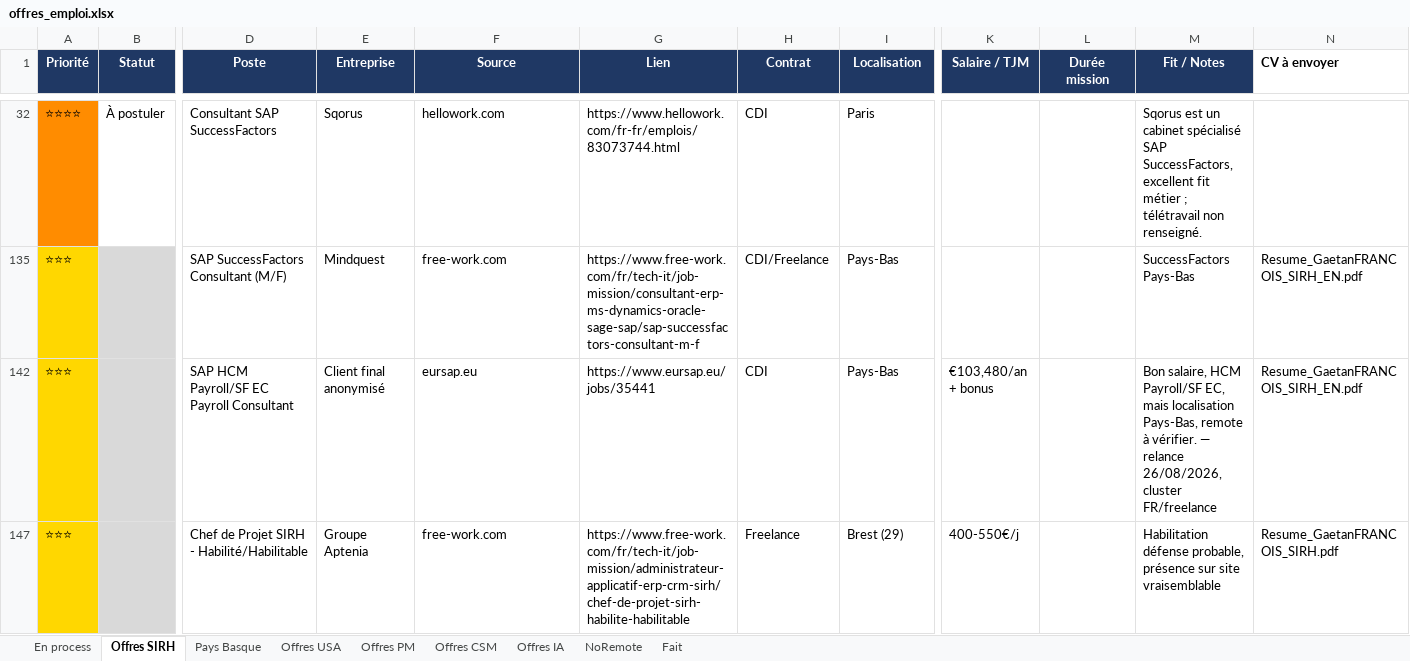
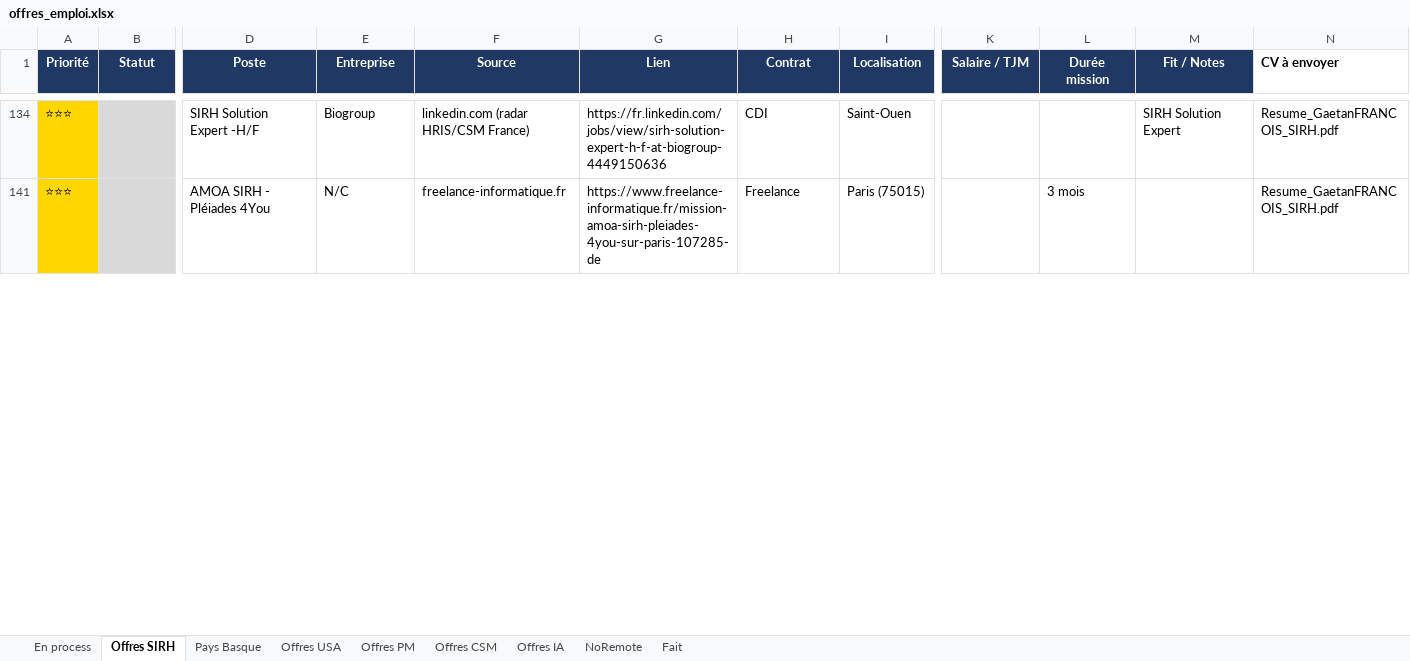
Before and after one commit to MisterZogs/recherche-taf, an Excel workbook: offres_emploi.xlsx, sheet Offres SIRH, drawn as a sheet; only a part is shown, gaps mark what is left out; values as stored, in another font and other column widths than the file's, no borders; removed rows and columns are numbered as before the commit, all else as after; rows hold the shown columns only; the diff covers the shown part only; the diff names each change by its address in the sheet, - before the commit and + after, or states it on an @@ line.

```diff
--- a/offres_emploi.xlsx (sheet Offres SIRH)
+++ b/offres_emploi.xlsx (sheet Offres SIRH)
-row 32: ⭐⭐⭐⭐ | À postuler | Consultant SAP SuccessFactors | Sqorus | hellowork.com | https://www.hellowork.com/fr-fr/emplois/83073744.html | CDI | Paris |  |  | Sqorus est un cabinet spécialisé SAP SuccessFactors, excellent fit métier ; télétravail non renseigné.
-row 135: ⭐⭐⭐ |  | SAP SuccessFactors Consultant (M/F) | Mindquest | free-work.com | https://www.free-work.com/fr/tech-it/job-mission/consultant-erp-ms-dynamics-oracle-sage-sap/sap-successfactors-consultant-m-f | CDI/Freelance | Pays-Bas |  |  | SuccessFactors Pays-Bas | Resume_GaetanFRANCOIS_SIRH_EN.pdf
-D134 (Poste): SAP HCM Payroll/SF EC Payroll Consultant
+D134 (Poste): SIRH Solution Expert -H/F
-E134 (Entreprise): Client final anonymisé
+E134 (Entreprise): Biogroup
-F134 (Source): eursap.eu
+F134 (Source): linkedin.com (radar HRIS/CSM France)
-G134 (Lien): https://www.eursap.eu/jobs/35441
+G134 (Lien): https://fr.linkedin.com/jobs/view/sirh-solution-expert-h-f-at-biogroup-4449150636
-I134 (Localisation): Pays-Bas
+I134 (Localisation): Saint-Ouen
-K134 (Salaire / TJM): €103,480/an + bonus
+K134 (Salaire / TJM): (empty)
-M134 (Fit / Notes): Bon salaire, HCM Payroll/SF EC, mais localisation Pays-Bas, remote à vérifier. — relance 26/08/2026, cluster FR/freelance
+M134 (Fit / Notes): SIRH Solution Expert
-N134 (CV à envoyer): Resume_GaetanFRANCOIS_SIRH_EN.pdf
+N134 (CV à envoyer): Resume_GaetanFRANCOIS_SIRH.pdf
-D141 (Poste): Chef de Projet SIRH - Habilité/Habilitable
+D141 (Poste): AMOA SIRH - Pléiades 4You
-E141 (Entreprise): Groupe Aptenia
+E141 (Entreprise): N/C
-F141 (Source): free-work.com
+F141 (Source): freelance-informatique.fr
-G141 (Lien): https://www.free-work.com/fr/tech-it/job-mission/administrateur-applicatif-erp-crm-sirh/chef-de-projet-sirh-habilite-habilitable
+G141 (Lien): https://www.freelance-informatique.fr/mission-amoa-sirh-pleiades-4you-sur-paris-107285-de
-I141 (Localisation): Brest (29)
+I141 (Localisation): Paris (75015)
-K141 (Salaire / TJM): 400-550€/j
+K141 (Salaire / TJM): (empty)
-L141 (Durée mission): (empty)
+L141 (Durée mission): 3 mois
-M141 (Fit / Notes): Habilitation défense probable, présence sur site vraisemblable
+M141 (Fit / Notes): (empty)
```
Also changed, not shown: 3 removed rows, 24 hidden or unhidden rows, 136 edited cells and cell formats elsewhere in this sheet, sheet Fait, hidden cells.
